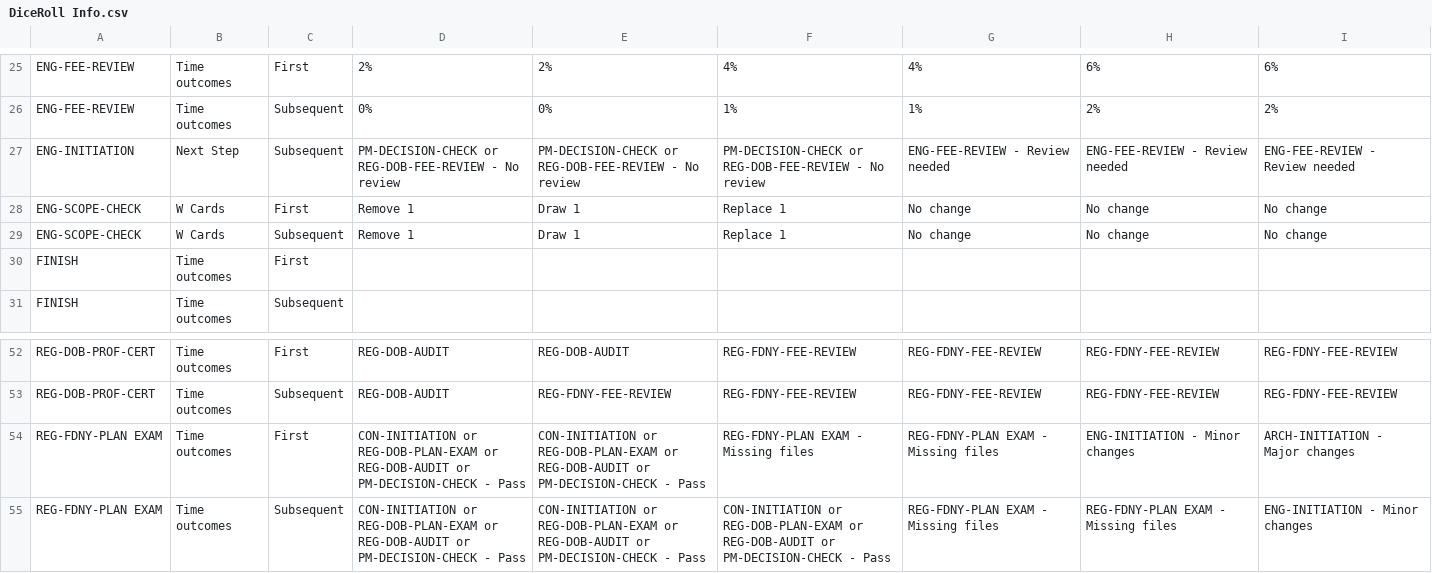
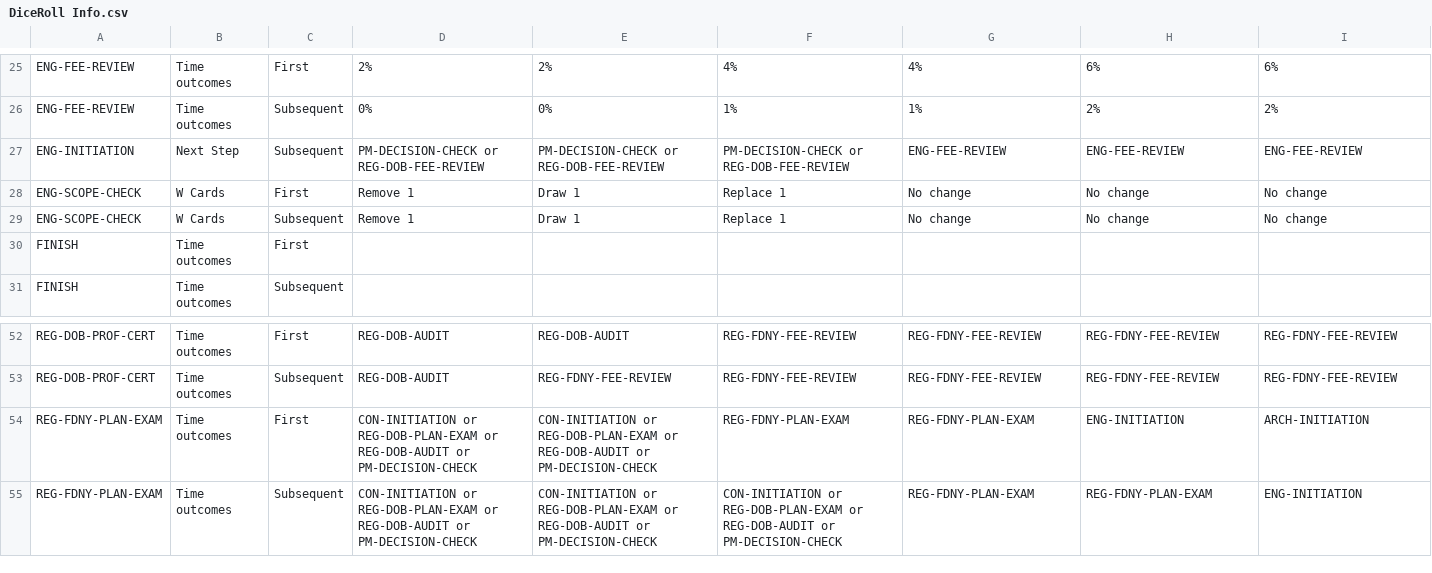
Before and after one commit to tomaszsb/code2026, a CSV file: data/DiceRoll Info.csv, drawn as a sheet; only a part is shown, gaps mark what is left out; the diff covers the shown part only.

```diff
--- a/data/DiceRoll Info.csv
+++ b/data/DiceRoll Info.csv
@@ -26,3 +26,3 @@ ENG-FEE-REVIEW,Time outcomes,First,2%,2%,4%,4%,6%,6%
 ENG-FEE-REVIEW,Time outcomes,Subsequent,0%,0%,1%,1%,2%,2%
-ENG-INITIATION,Next Step,Subsequent,PM-DECISION-CHECK or REG-DOB-FEE-REVIEW - No review,PM-DECISION-CHECK or REG-DOB-FEE-REVIEW - No review,PM-DECISION-CHECK or REG-DOB-FEE-REVIEW - No review,ENG-FEE-REVIEW - Review needed,ENG-FEE-REVIEW - Review needed,ENG-FEE-REVIEW - Review needed
+ENG-INITIATION,Next Step,Subsequent,PM-DECISION-CHECK or REG-DOB-FEE-REVIEW,PM-DECISION-CHECK or REG-DOB-FEE-REVIEW,PM-DECISION-CHECK or REG-DOB-FEE-REVIEW,ENG-FEE-REVIEW,ENG-FEE-REVIEW,ENG-FEE-REVIEW
 ENG-SCOPE-CHECK,W Cards,First,Remove 1,Draw 1,Replace 1,No change,No change,No change
@@ -53,3 +53,3 @@ REG-DOB-PROF-CERT,Time outcomes,First,REG-DOB-AUDIT,REG-DOB-AUDIT,REG-FDNY-FEE-R
 REG-DOB-PROF-CERT,Time outcomes,Subsequent,REG-DOB-AUDIT,REG-FDNY-FEE-REVIEW,REG-FDNY-FEE-REVIEW,REG-FDNY-FEE-REVIEW,REG-FDNY-FEE-REVIEW,REG-FDNY-FEE-REVIEW
-REG-FDNY-PLAN EXAM,Time outcomes,First,CON-INITIATION or REG-DOB-PLAN-EXAM or REG-DOB-AUDIT or PM-DECISION-CHECK - Pass,CON-INITIATION or REG-DOB-PLAN-EXAM or REG-DOB-AUDIT or PM-DECISION-CHECK - Pass,REG-FDNY-PLAN EXAM - Missing files ,REG-FDNY-PLAN EXAM - Missing files ,ENG-INITIATION - Minor changes,ARCH-INITIATION - Major changes
-REG-FDNY-PLAN EXAM,Time outcomes,Subsequent,CON-INITIATION or REG-DOB-PLAN-EXAM or REG-DOB-AUDIT or PM-DECISION-CHECK - Pass,CON-INITIATION or REG-DOB-PLAN-EXAM or REG-DOB-AUDIT or PM-DECISION-CHECK - Pass,CON-INITIATION or REG-DOB-PLAN-EXAM or REG-DOB-AUDIT or PM-DECISION-CHECK - Pass,REG-FDNY-PLAN EXAM - Missing files ,REG-FDNY-PLAN EXAM - Missing files ,ENG-INITIATION - Minor changes
+REG-FDNY-PLAN-EXAM,Time outcomes,First,CON-INITIATION or REG-DOB-PLAN-EXAM or REG-DOB-AUDIT or PM-DECISION-CHECK,CON-INITIATION or REG-DOB-PLAN-EXAM or REG-DOB-AUDIT or PM-DECISION-CHECK,REG-FDNY-PLAN-EXAM,REG-FDNY-PLAN-EXAM,ENG-INITIATION,ARCH-INITIATION
+REG-FDNY-PLAN-EXAM,Time outcomes,Subsequent,CON-INITIATION or REG-DOB-PLAN-EXAM or REG-DOB-AUDIT or PM-DECISION-CHECK,CON-INITIATION or REG-DOB-PLAN-EXAM or REG-DOB-AUDIT or PM-DECISION-CHECK,CON-INITIATION or REG-DOB-PLAN-EXAM or REG-DOB-AUDIT or PM-DECISION-CHECK,REG-FDNY-PLAN-EXAM,REG-FDNY-PLAN-EXAM,ENG-INITIATION
```
Also changed, not shown: 70 edited cells elsewhere in this file, 2 other files.
